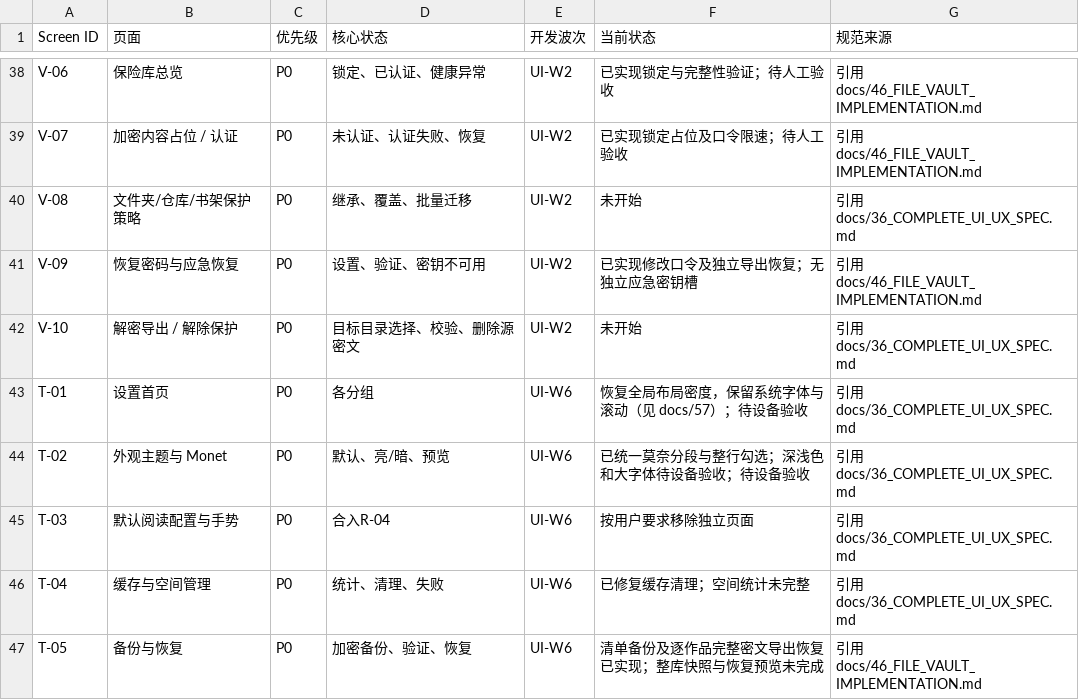
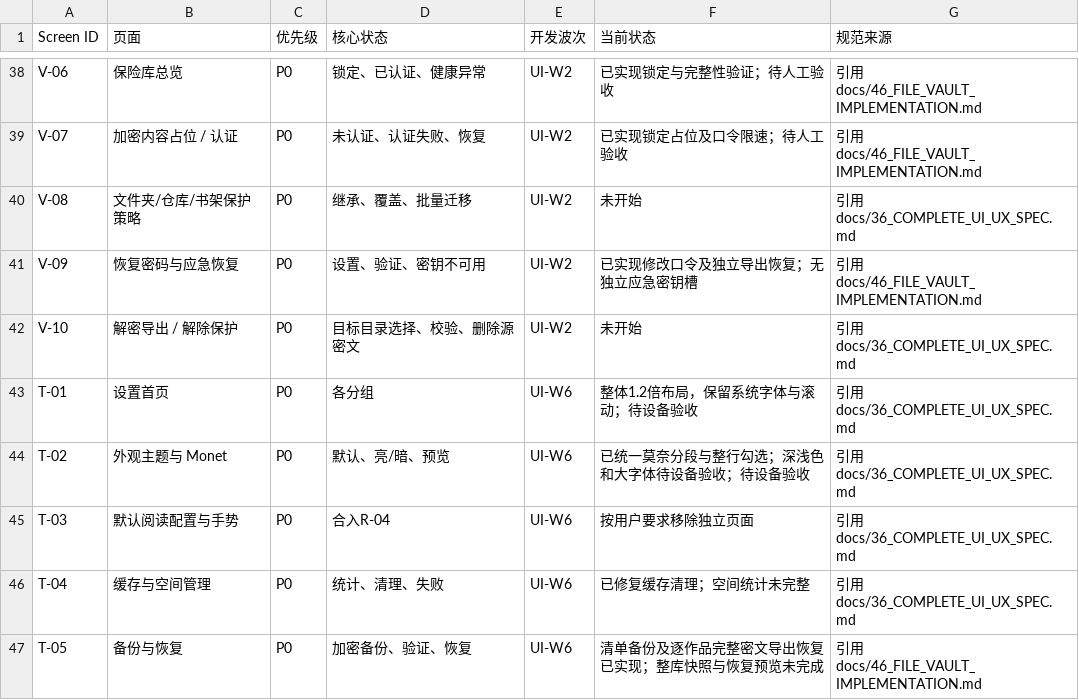
Before and after one commit to lllll081926i/AsterReader, a CSV file: planning/UI_SCREEN_TASK_MATRIX.csv, drawn as a sheet; only a part is shown, gaps mark what is left out.

```diff
--- a/planning/UI_SCREEN_TASK_MATRIX.csv
+++ b/planning/UI_SCREEN_TASK_MATRIX.csv
@@ -42,3 +42,3 @@ V-09,恢复密码与应急恢复,P0,设置、验证、密钥不可用,UI-W2,已
 V-10,解密导出 / 解除保护,P0,目标目录选择、校验、删除源密文,UI-W2,未开始,引用 docs/36_COMPLETE_UI_UX_SPEC.md
-T-01,设置首页,P0,各分组,UI-W6,恢复全局布局密度，保留系统字体与滚动（见 docs/57）；待设备验收,引用 docs/36_COMPLETE_UI_UX_SPEC.md
+T-01,设置首页,P0,各分组,UI-W6,整体1.2倍布局，保留系统字体与滚动；待设备验收,引用 docs/36_COMPLETE_UI_UX_SPEC.md
 T-02,外观主题与 Monet,P0,默认、亮/暗、预览,UI-W6,已统一莫奈分段与整行勾选；深浅色和大字体待设备验收；待设备验收,引用 docs/36_COMPLETE_UI_UX_SPEC.md
```
Also changed, not shown: 16 other files.
